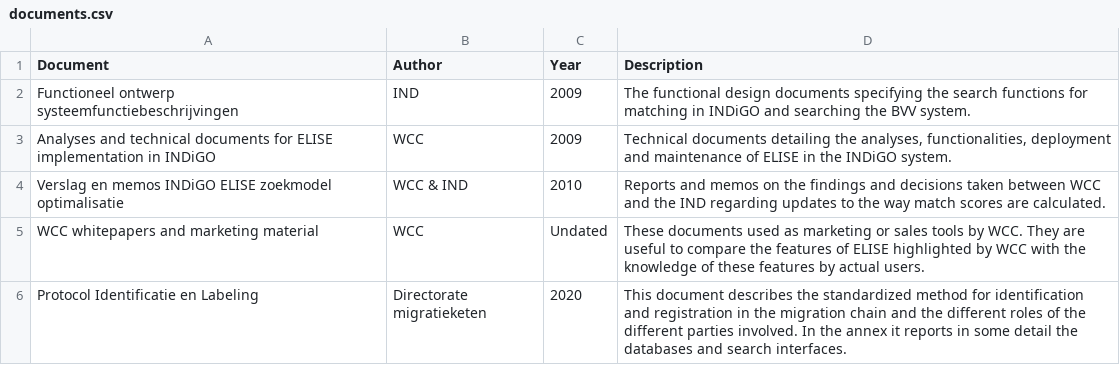
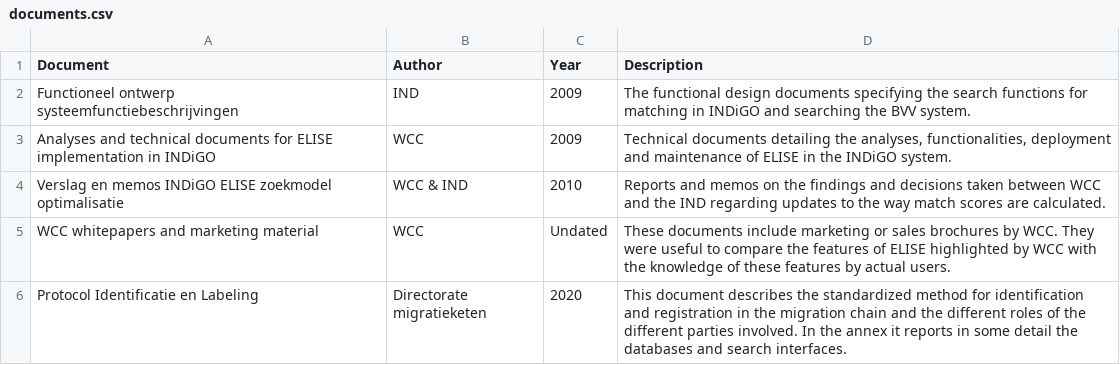
Before and after one commit to wvrossem/finding-blind-spots-dissertation, a CSV file: tables/documents.csv, drawn as a sheet.

```diff
--- a/tables/documents.csv
+++ b/tables/documents.csv
@@ -4,3 +4,3 @@ Document, Author, Year, Description
 "Verslag en memos INDiGO ELISE zoekmodel optimalisatie", "WCC & IND", 2010, "Reports and memos on the findings and decisions taken between WCC and the IND regarding updates to the way match scores are calculated."
-"WCC whitepapers and marketing material", WCC,  Undated, "These documents used as marketing or sales tools by WCC. They are useful to compare the features of ELISE highlighted by WCC with the knowledge of these features by actual users."
+"WCC whitepapers and marketing material", WCC,  Undated, "These documents include marketing or sales brochures by WCC. They were useful to compare the features of ELISE highlighted by WCC with the knowledge of these features by actual users."
 "Protocol Identificatie en Labeling", Directorate migratieketen, 2020, "This document describes the standardized method for identification and registration in the migration chain and the different roles of the different parties involved. In the annex it reports in some detail the databases and search interfaces."
```
Also changed, not shown: tables/conceptual_model.csv, tables/fieldwork-events.csv, 2 other files.
